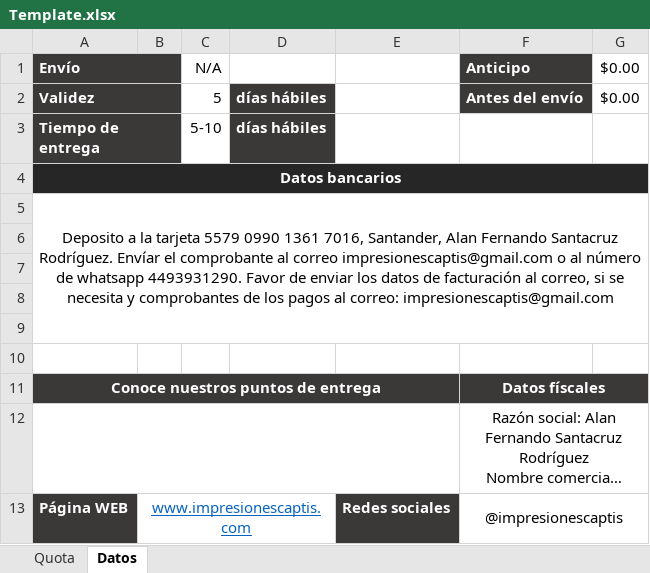
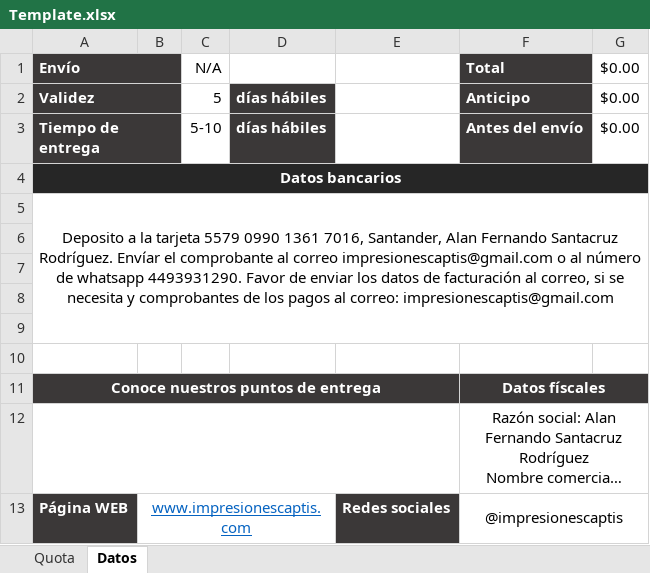
Before and after one commit to WConanSantacruz/projectManagemt, an Excel workbook: resources/Template.xlsx, sheet Datos, drawn as a sheet; long unchanged cells end in …; values as stored, in another font and other column widths than the file's, no borders; charts and pictures not drawn; the diff names each change by its address in the sheet, - before the commit and + after, or states it on an @@ line.

```diff
--- a/resources/Template.xlsx (sheet Datos)
+++ b/resources/Template.xlsx (sheet Datos)
-F1: Anticipo
+F1: Total
-F2: Antes del envío
+F2: Anticipo
-F3: (empty)
+F3: Antes del envío
-F3 fill: none
+F3 fill: #3B3838
-G3: (empty)
+G3: $0.00
```
Also changed, not shown: sheet Quota, formulas that keep their value, charts or pictures, 4 other files.
